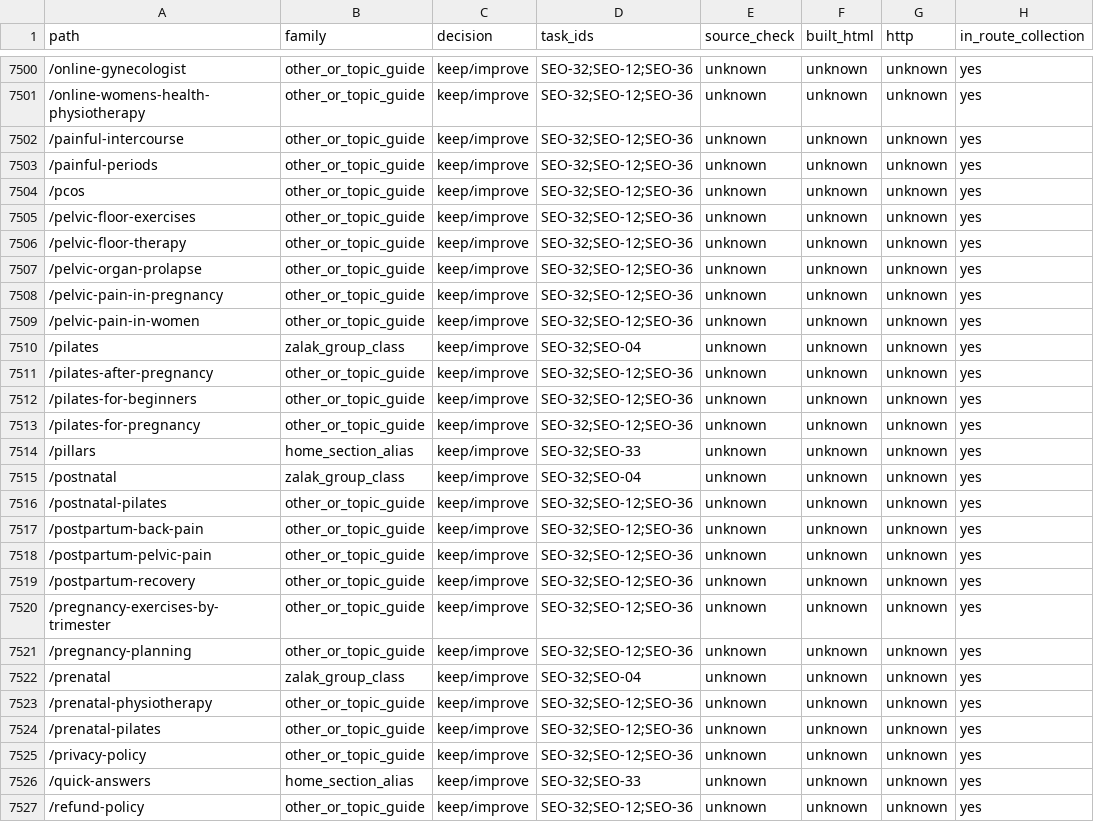
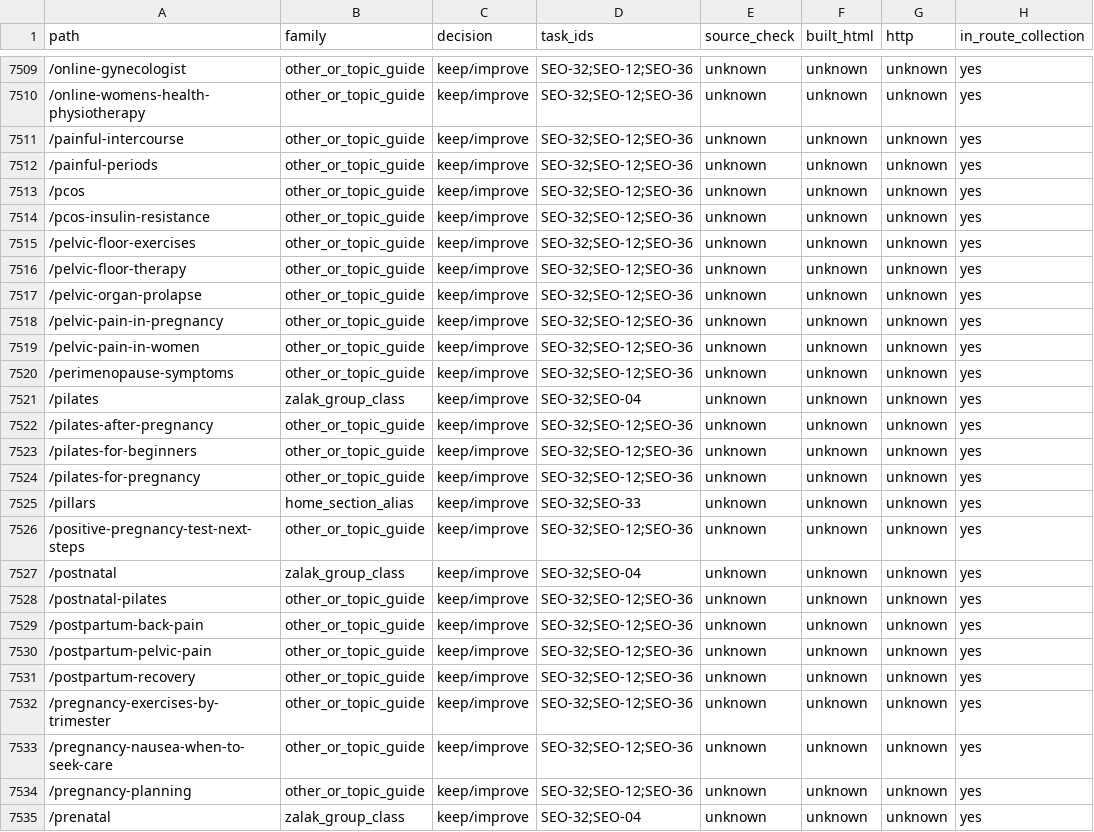
Before and after one commit to meet7202/womens-health-duo, a CSV file: docs/seo-page-status.csv, drawn as a sheet; only a part is shown, gaps mark what is left out; the shorter side is filled out with more unchanged rows; the diff covers the shown part only.

```diff
--- a/docs/seo-page-status.csv
+++ b/docs/seo-page-status.csv
@@ -7504,2 +7513,3 @@ path,family,decision,task_ids,source_check,built_html,http,in_route_collection
 /pcos,other_or_topic_guide,keep/improve,SEO-32;SEO-12;SEO-36,unknown,unknown,unknown,yes
+/pcos-insulin-resistance,other_or_topic_guide,keep/improve,SEO-32;SEO-12;SEO-36,unknown,unknown,unknown,yes
 /pelvic-floor-exercises,other_or_topic_guide,keep/improve,SEO-32;SEO-12;SEO-36,unknown,unknown,unknown,yes
@@ -7509,2 +7519,3 @@ path,family,decision,task_ids,source_check,built_html,http,in_route_collection
 /pelvic-pain-in-women,other_or_topic_guide,keep/improve,SEO-32;SEO-12;SEO-36,unknown,unknown,unknown,yes
+/perimenopause-symptoms,other_or_topic_guide,keep/improve,SEO-32;SEO-12;SEO-36,unknown,unknown,unknown,yes
 /pilates,zalak_group_class,keep/improve,SEO-32;SEO-04,unknown,unknown,unknown,yes
@@ -7514,2 +7525,3 @@ path,family,decision,task_ids,source_check,built_html,http,in_route_collection
 /pillars,home_section_alias,keep/improve,SEO-32;SEO-33,unknown,unknown,unknown,yes
+/positive-pregnancy-test-next-steps,other_or_topic_guide,keep/improve,SEO-32;SEO-12;SEO-36,unknown,unknown,unknown,yes
 /postnatal,zalak_group_class,keep/improve,SEO-32;SEO-04,unknown,unknown,unknown,yes
@@ -7520,2 +7532,3 @@ path,family,decision,task_ids,source_check,built_html,http,in_route_collection
 /pregnancy-exercises-by-trimester,other_or_topic_guide,keep/improve,SEO-32;SEO-12;SEO-36,unknown,unknown,unknown,yes
+/pregnancy-nausea-when-to-seek-care,other_or_topic_guide,keep/improve,SEO-32;SEO-12;SEO-36,unknown,unknown,unknown,yes
 /pregnancy-planning,other_or_topic_guide,keep/improve,SEO-32;SEO-12;SEO-36,unknown,unknown,unknown,yes
```
Also changed, not shown: 9 added rows elsewhere in this file.
